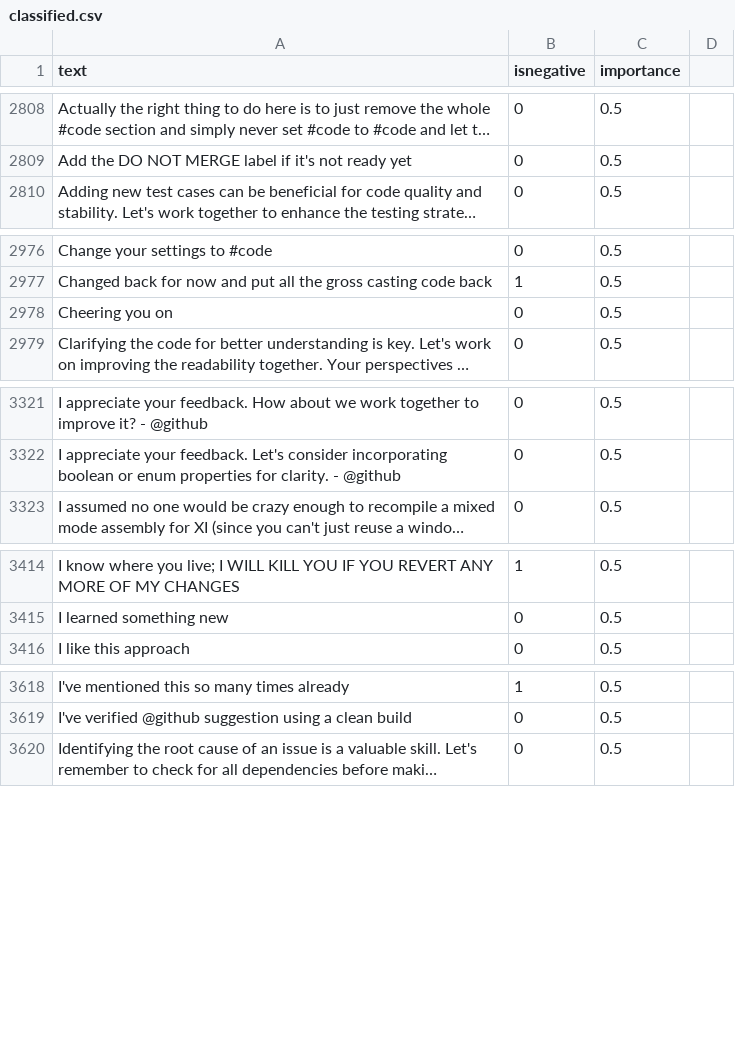
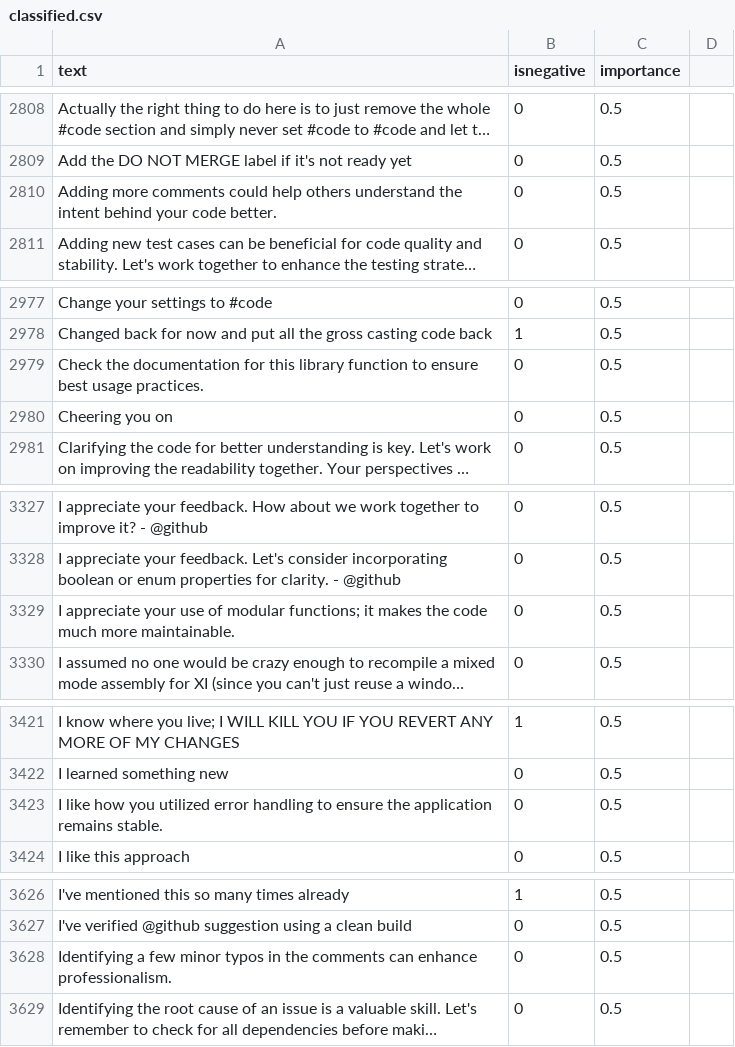
Before and after one commit to jonathanpeppers/inclusive-code-reviews-ml, a CSV file: comments/classified.csv, drawn as a sheet; only a part is shown, gaps mark what is left out; long unchanged cells end in …; the diff covers the shown part only; the diff names each change by its address in the sheet, - before the commit and + after, or states it on an @@ line.

```diff
--- a/comments/classified.csv
+++ b/comments/classified.csv
+row 2810: Adding more comments could help others understand the intent behind your code better. | 0 | 0.5
+row 2979: Check the documentation for this library function to ensure best usage practices. | 0 | 0.5
+row 3329: I appreciate your use of modular functions; it makes the code much more maintainable. | 0 | 0.5
+row 3423: I like how you utilized error handling to ensure the application remains stable. | 0 | 0.5
+row 3628: Identifying a few minor typos in the comments can enhance professionalism. | 0 | 0.5
```
Also changed, not shown: 25 added rows elsewhere in this file, 2 other files.
